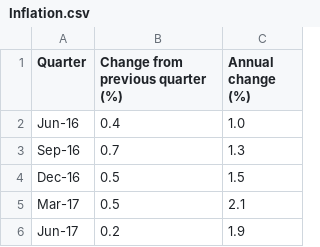
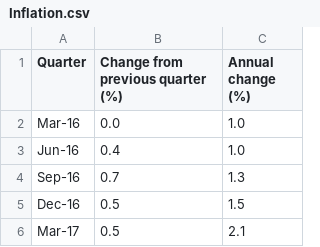
Before and after one commit to Tunip-Anip/CT2_Task-3_Data-Science, a CSV file: Inflation.csv, drawn as a sheet; only a part is shown; the shorter side is filled out with more unchanged rows.

```diff
--- a/Inflation.csv
+++ b/Inflation.csv
@@ -1,2 +1,3 @@
 "Quarter","Change from previous quarter (%)","Annual change (%)"
+"Mar-16","0.0","1.0"
 "Jun-16","0.4","1.0"
```
Also changed, not shown: 2 other files.
